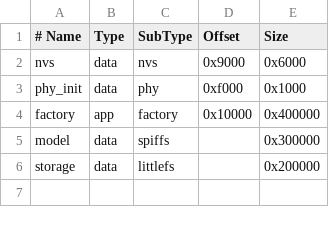
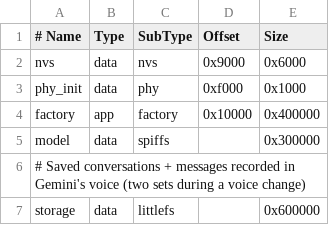
Before and after one commit to schwer/esp32-voice-assistant, a CSV file: partitions.csv, drawn as a sheet.

```diff
--- a/partitions.csv
+++ b/partitions.csv
@@ -5,2 +5,3 @@ factory,    app,  factory,  0x10000,  0x400000
 model,      data, spiffs,   ,         0x300000
-storage,    data, littlefs, ,         0x200000
+# Saved conversations + messages recorded in Gemini's voice (two sets during a voice change)
+storage,    data, littlefs, ,         0x600000
```
Also changed, not shown: 15 other files.
